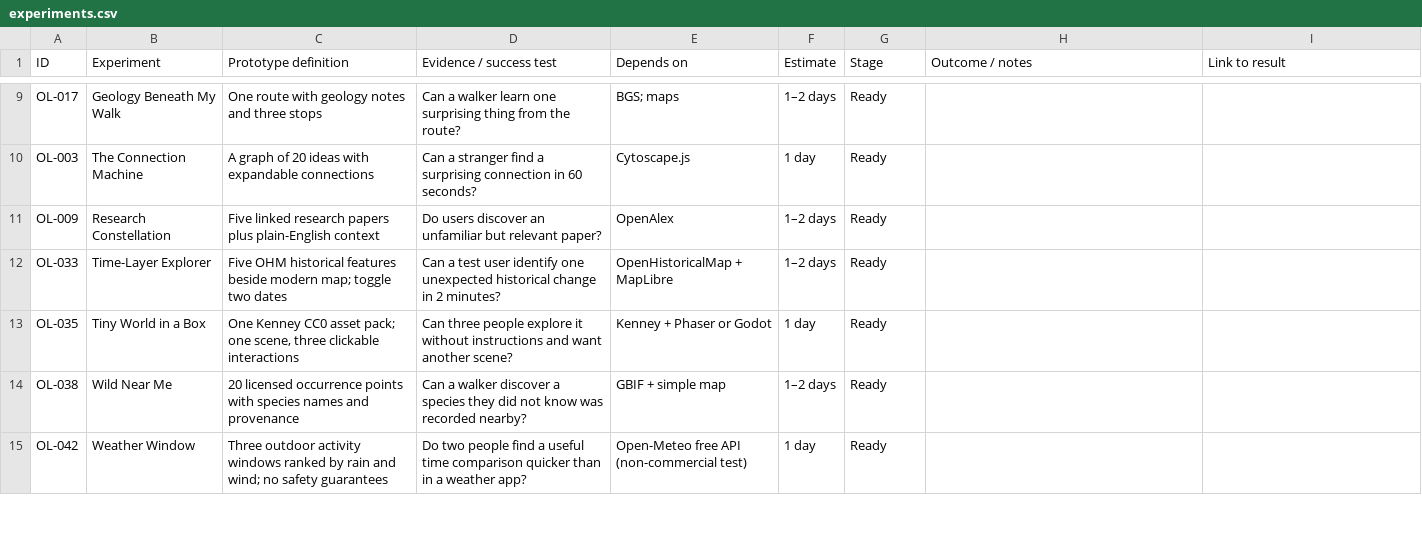
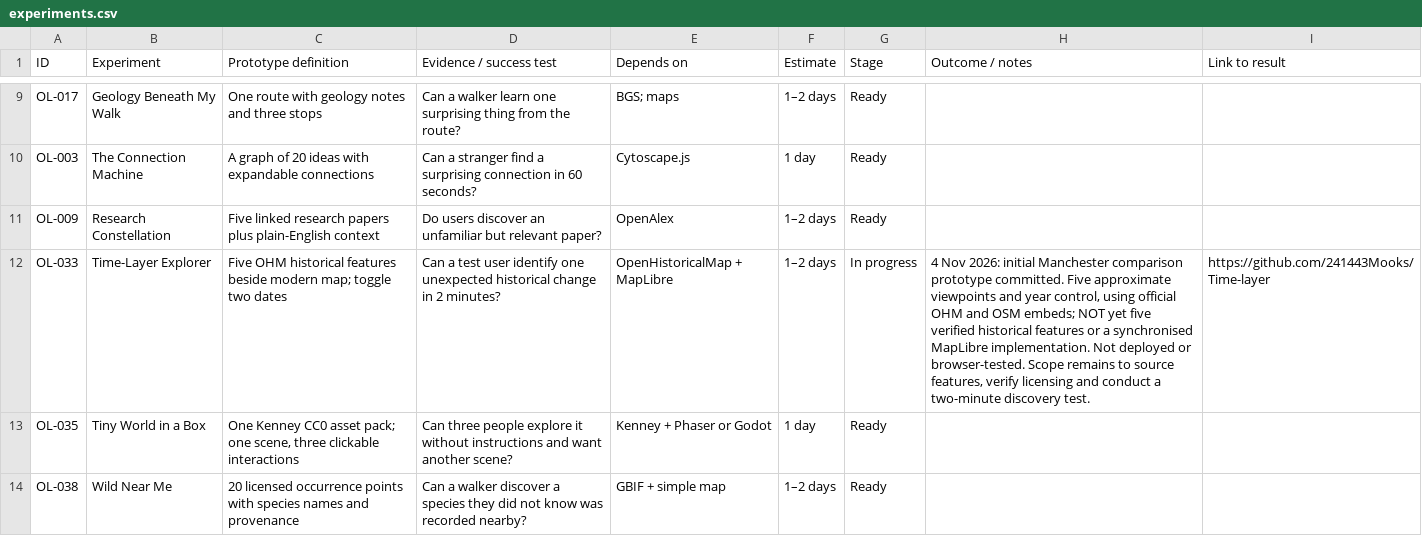
Before and after one commit to 241443Mooks/Open-license-radar, a CSV file: data/experiments.csv, drawn as a sheet; only a part is shown, gaps mark what is left out; the shorter side is filled out with more unchanged rows; the diff names each change by its address in the sheet, - before the commit and + after, or states it on an @@ line.

Commit message:
Track OL-033 Time-Layer prototype source as in progress

```diff
--- a/data/experiments.csv
+++ b/data/experiments.csv
-G12 (Stage): Ready
+G12 (Stage): In progress
-H12 (Outcome / notes): (empty)
+H12 (Outcome / notes): 4 Nov 2026: initial Manchester comparison prototype committed. Five approximate viewpoints and year control, using official OHM and OSM embeds; NOT yet five verified historical features or a synchronised MapLibre implementation. Not deployed or browser-tested. Scope remains to source features, verify licensing and conduct a two-minute discovery test.
-I12 (Link to result): (empty)
+I12 (Link to result): https://github.com/241443Mooks/Time-layer
```
